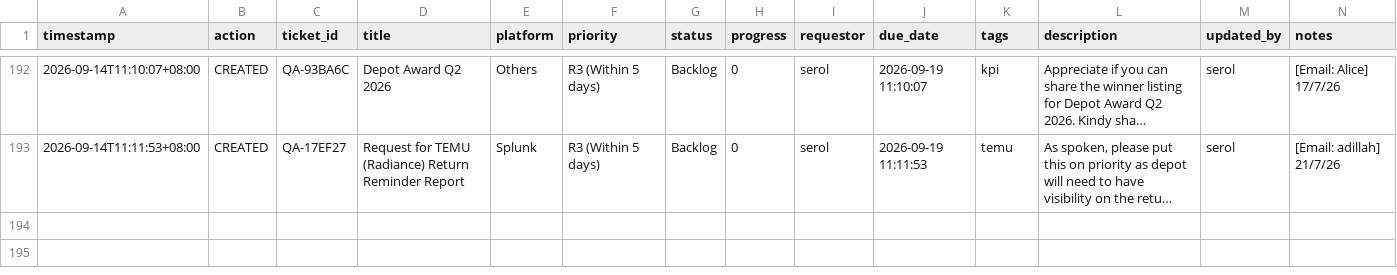
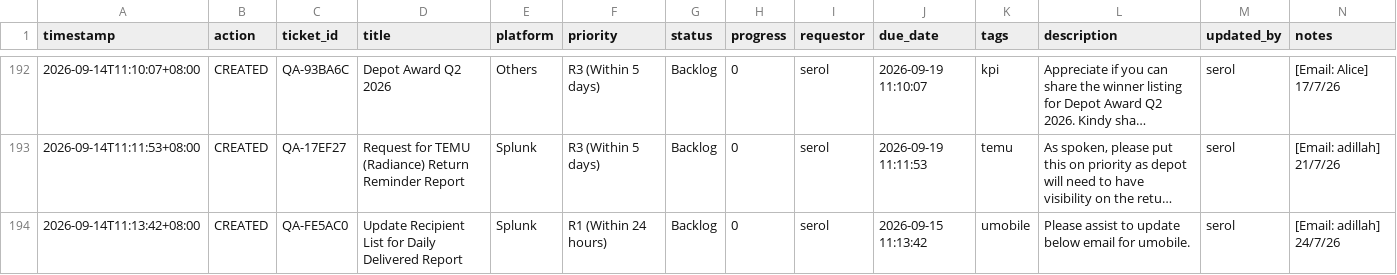
Before and after one commit to serol13/MY_opsX, a CSV file: tickets.csv, drawn as a sheet; only a part is shown, gaps mark what is left out; long unchanged cells end in …; rows hold the shown columns only; the diff names each change by its address in the sheet, - before the commit and + after, or states it on an @@ line.

Commit message:
[CREATED] QA-FE5AC0 by serol — 2026-09-14T11:13

```diff
--- a/tickets.csv
+++ b/tickets.csv
+row 194: 2026-09-14T11:13:42+08:00 | CREATED | QA-FE5AC0 | Update Recipient List for Daily Delivered Report | Splunk | R1 (Within 24 hours) | Backlog | 0 | serol | 2026-09-15 11:13:42 | umobile | Please assist to update below email for umobile. | serol | [Email: adillah] 24/7/26
```
